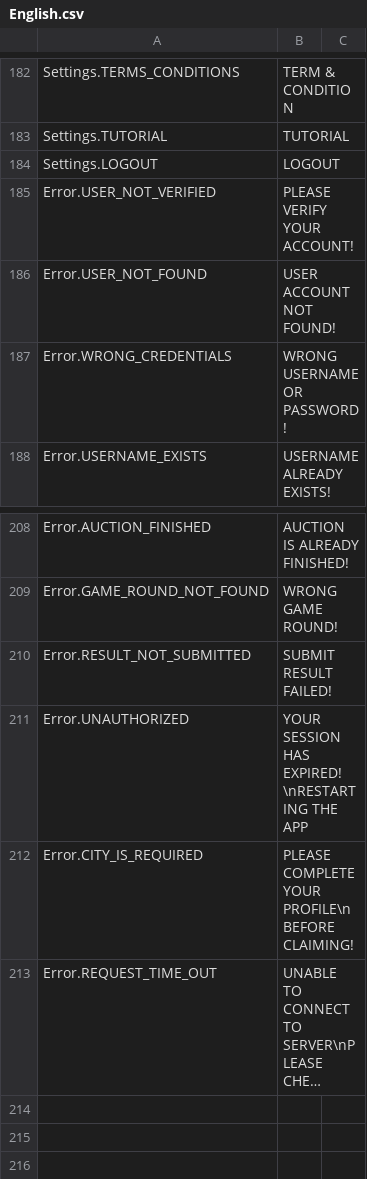
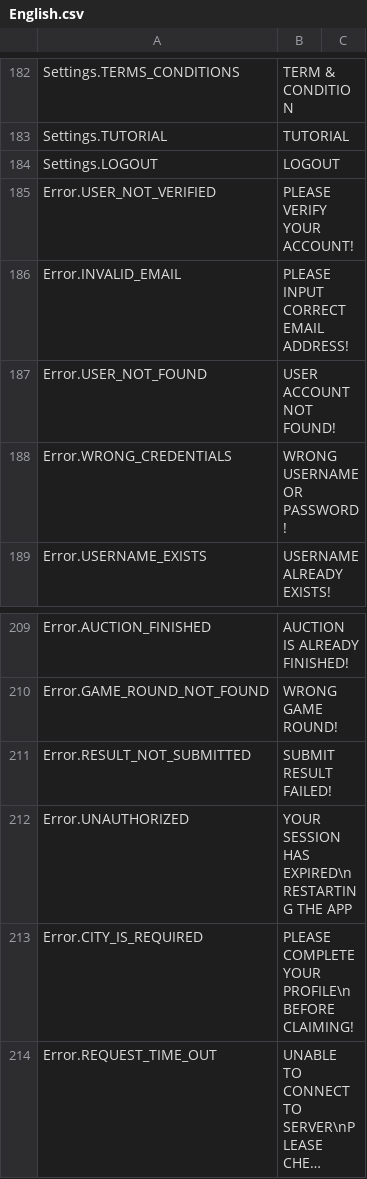
Before and after one commit to GameLevelOne/broyal, a CSV file: Assets/Plugins/LocalizeService/Resources/Localization/English.csv, drawn as a sheet; only a part is shown, gaps mark what is left out; long unchanged cells end in ….

```diff
--- a/Assets/Plugins/LocalizeService/Resources/Localization/English.csv
+++ b/Assets/Plugins/LocalizeService/Resources/Localization/English.csv
@@ -185,2 +185,3 @@ Settings.LOGOUT,LOGOUT
 Error.USER_NOT_VERIFIED,PLEASE VERIFY YOUR ACCOUNT!
+Error.INVALID_EMAIL,PLEASE INPUT CORRECT EMAIL ADDRESS!
 Error.USER_NOT_FOUND,USER ACCOUNT NOT FOUND!
@@ -210,3 +211,3 @@ Error.GAME_ROUND_NOT_FOUND,WRONG GAME ROUND!
 Error.RESULT_NOT_SUBMITTED,SUBMIT RESULT FAILED!
-Error.UNAUTHORIZED,YOUR SESSION HAS EXPIRED! \nRESTARTING THE APP
+Error.UNAUTHORIZED,YOUR SESSION HAS EXPIRED\nRESTARTING THE APP
 Error.CITY_IS_REQUIRED,PLEASE COMPLETE YOUR PROFILE\nBEFORE CLAIMING!
```
Also changed, not shown: Assets/Plugins/LocalizeService/Resources/Localization/Bahasa.csv, 6 other files.
